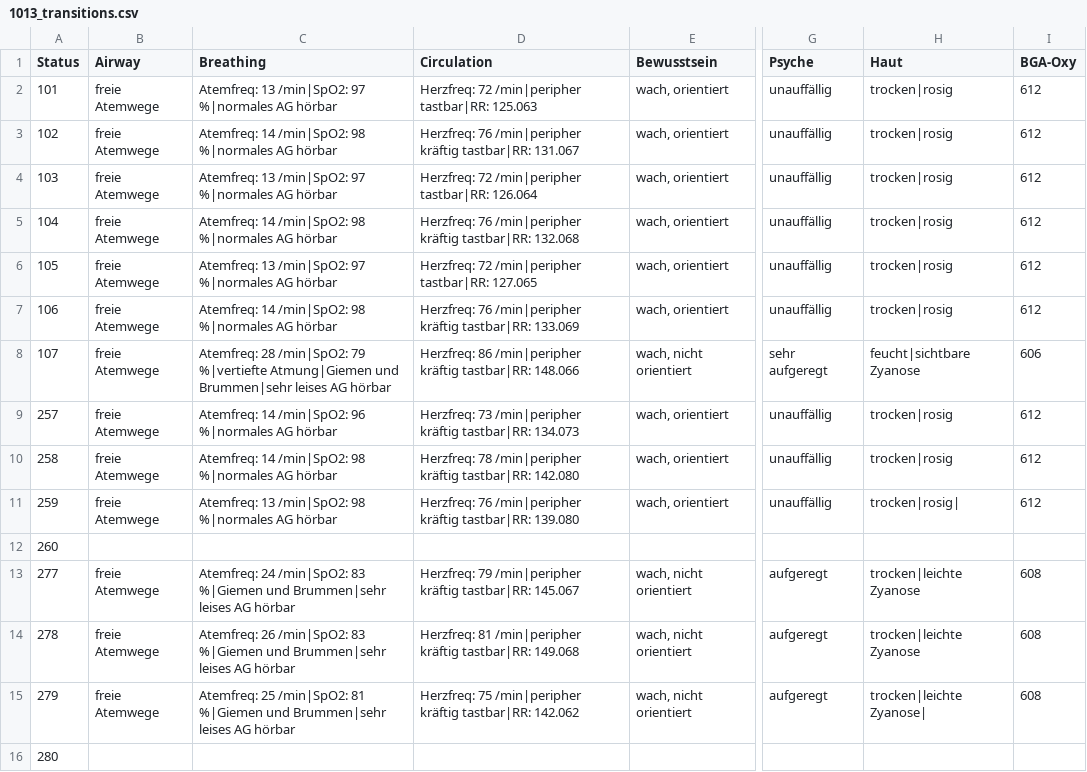
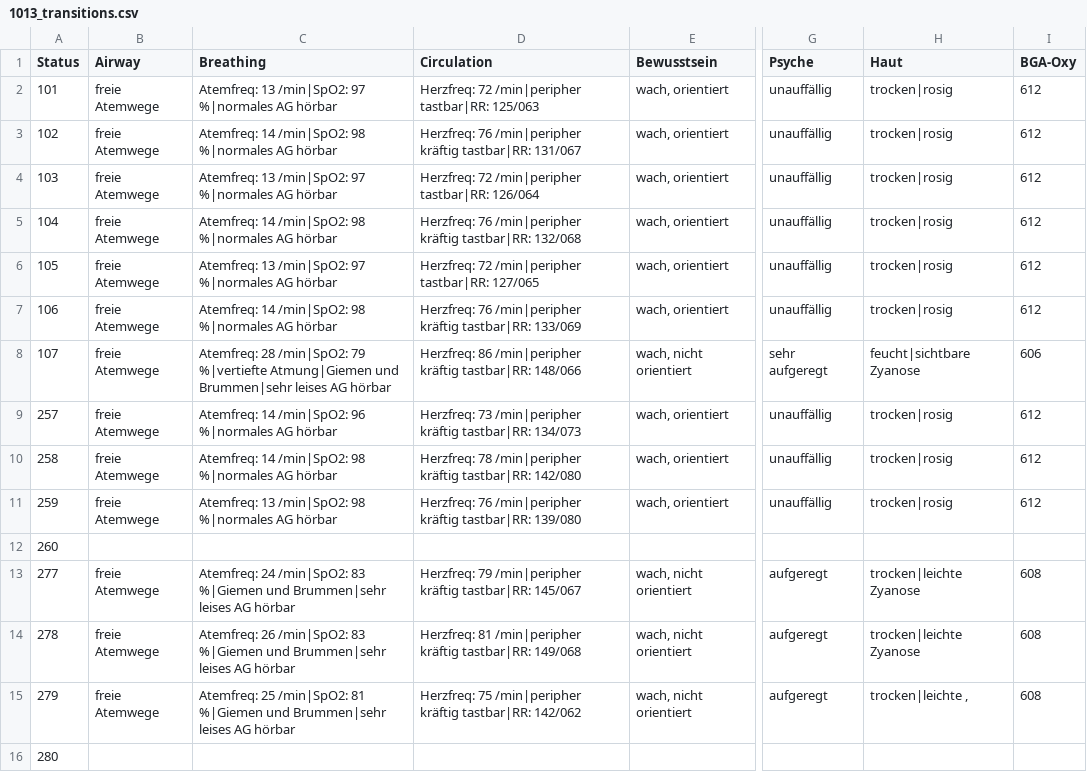
Before and after one commit to hpi-sam/dps.training_k, a CSV file: backend/dps_training_k/data/patient_states/1013_transitions.csv, drawn as a sheet; only a part is shown, gaps mark what is left out; the diff covers the shown part only; the diff names each change by its address in the sheet, - before the commit and + after, or states it on an @@ line.

```diff
--- a/backend/dps_training_k/data/patient_states/1013_transitions.csv
+++ b/backend/dps_training_k/data/patient_states/1013_transitions.csv
-D2 (Circulation): …/min|peripher tastbar|RR: 125.063
+D2 (Circulation): …/min|peripher tastbar|RR: 125/063
-D3 (Circulation): …kräftig tastbar|RR: 131.067
+D3 (Circulation): …kräftig tastbar|RR: 131/067
-D4 (Circulation): …/min|peripher tastbar|RR: 126.064
+D4 (Circulation): …/min|peripher tastbar|RR: 126/064
-D5 (Circulation): …kräftig tastbar|RR: 132.068
+D5 (Circulation): …kräftig tastbar|RR: 132/068
-D6 (Circulation): …/min|peripher tastbar|RR: 127.065
+D6 (Circulation): …/min|peripher tastbar|RR: 127/065
-D7 (Circulation): …kräftig tastbar|RR: 133.069
+D7 (Circulation): …kräftig tastbar|RR: 133/069
-D8 (Circulation): …kräftig tastbar|RR: 148.066
+D8 (Circulation): …kräftig tastbar|RR: 148/066
-D9 (Circulation): …kräftig tastbar|RR: 134.073
+D9 (Circulation): …kräftig tastbar|RR: 134/073
-D10 (Circulation): …kräftig tastbar|RR: 142.080
+D10 (Circulation): …kräftig tastbar|RR: 142/080
-D11 (Circulation): …kräftig tastbar|RR: 139.080
+D11 (Circulation): …kräftig tastbar|RR: 139/080
-H11 (Haut): trocken|rosig|
+H11 (Haut): trocken|rosig
-D13 (Circulation): …kräftig tastbar|RR: 145.067
+D13 (Circulation): …kräftig tastbar|RR: 145/067
-D14 (Circulation): …kräftig tastbar|RR: 149.068
+D14 (Circulation): …kräftig tastbar|RR: 149/068
-D15 (Circulation): …kräftig tastbar|RR: 142.062
+D15 (Circulation): …kräftig tastbar|RR: 142/062
-H15 (Haut): trocken|leichte Zyanose|
+H15 (Haut): trocken|leichte ,
```
Also changed, not shown: 31 edited cells elsewhere in this file, backend/dps_training_k/data/patient_states/1006_transitions.csv, backend/dps_training_k/data/patient_states/1007_transitions.csv, 50 other files.
